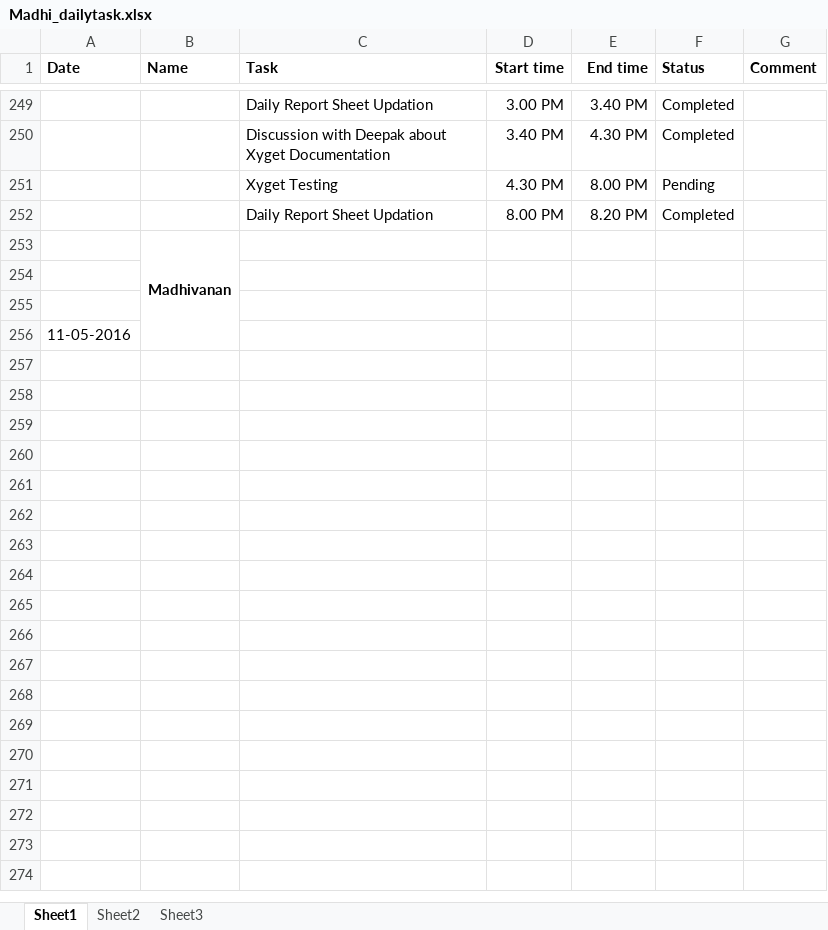
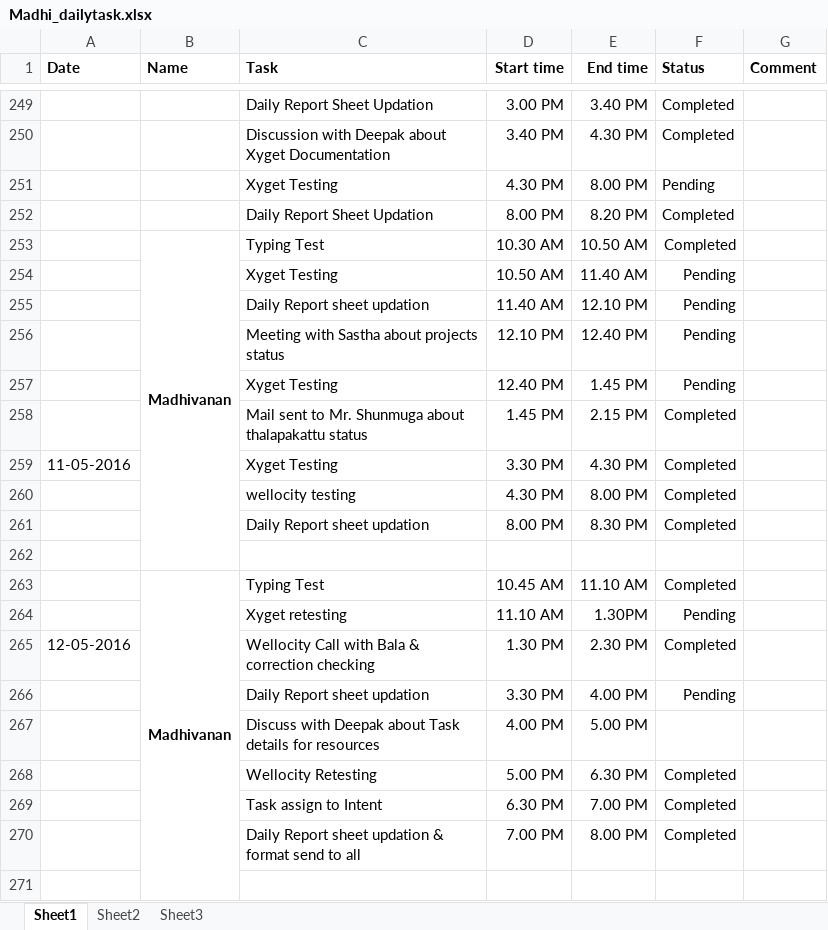
Before and after one commit to vmadhivanan/Sample, an Excel workbook: Daily Report/Daily Report Sheet/Madhi_dailytask.xlsx, sheet Sheet1, drawn as a sheet; only a part is shown, gaps mark what is left out; values as stored, in another font and other column widths than the file's, no borders; conditional formats not drawn; removed rows and columns are numbered as before the commit, all else as after; the diff covers the shown part only; the diff names each change by its address in the sheet, - before the commit and + after, or states it on an @@ line.

Commit message:
Updated Daily sheet report

```diff
--- a/Daily Report/Daily Report Sheet/Madhi_dailytask.xlsx (sheet Sheet1)
+++ b/Daily Report/Daily Report Sheet/Madhi_dailytask.xlsx (sheet Sheet1)
-row 253:  | Madhivanan
+row 253:  | Madhivanan | Typing Test | 10.30 AM | 10.50 AM | Completed
+row 254:  |  | Xyget Testing | 10.50 AM | 11.40 AM | Pending
+row 255:  |  | Daily Report sheet updation | 11.40 AM | 12.10 PM | Pending
+row 256:  |  | Meeting with Sastha about projects status | 12.10 PM | 12.40 PM | Pending
+row 257:  |  | Xyget Testing | 12.40 PM | 1.45 PM | Pending
+row 258:  |  | Mail sent to Mr. Shunmuga about thalapakattu status | 1.45 PM | 2.15 PM | Completed
+row 259: 11-05-2016 |  | Xyget Testing | 3.30 PM | 4.30 PM | Completed
+row 260:  |  | wellocity testing | 4.30 PM | 8.00 PM | Completed
+row 261:  |  | Daily Report sheet updation | 8.00 PM | 8.30 PM | Completed
+row 263:  | Madhivanan | Typing Test | 10.45 AM | 11.10 AM | Completed
+row 264:  |  | Xyget retesting | 11.10 AM | 1.30PM | Pending
+row 265: 12-05-2016 |  | Wellocity Call with Bala & correction checking | 1.30 PM | 2.30 PM | Completed
+row 266:  |  | Daily Report sheet updation | 3.30 PM | 4.00 PM | Pending
+row 267:  |  | Discuss with Deepak about Task details for resources | 4.00 PM | 5.00 PM
+row 268:  |  | Wellocity Retesting | 5.00 PM | 6.30 PM | Completed
+row 269:  |  | Task assign to Intent | 6.30 PM | 7.00 PM | Completed
+row 270:  |  | Daily Report sheet updation & format send to all | 7.00 PM | 8.00 PM | Completed
-row 256: 11-05-2016
```
Also changed, not shown: 32 added rows elsewhere in this sheet, Daily Report/Daily Report Sheet/May-2016/13.05.2016/13.05.2016_Daily_Report.xlsx, Daily Report/Daily Report Sheet/May-2016/17.05.2016/17.05.2016_Daily_Report.xlsx, 42 other files.
